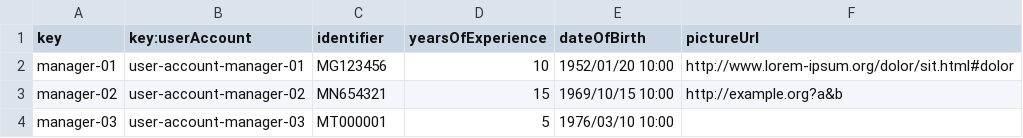
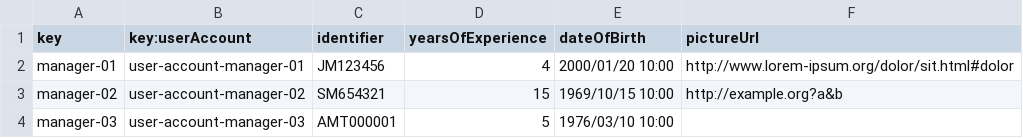
Before and after one commit to DP2-C1-060/Acme-ANS-C2, a CSV file: src/main/resources/WEB-INF/data/sample/manager.csv, drawn as a sheet.

Commit message:
manager complete

```diff
--- a/src/main/resources/WEB-INF/data/sample/manager.csv
+++ b/src/main/resources/WEB-INF/data/sample/manager.csv
@@ -1,4 +1,4 @@
 key,key:userAccount,identifier,yearsOfExperience,dateOfBirth,pictureUrl
-manager-01,user-account-manager-01,MG123456,10,1952/01/20 10:00,http://www.lorem-ipsum.org/dolor/sit.html#dolor
-manager-02,user-account-manager-02,MN654321,15,1969/10/15 10:00,http://example.org?a&b
-manager-03,user-account-manager-03,MT000001,5,1976/03/10 10:00,
+manager-01,user-account-manager-01,JM123456,4,2000/01/20 10:00,http://www.lorem-ipsum.org/dolor/sit.html#dolor
+manager-02,user-account-manager-02,SM654321,15,1969/10/15 10:00,http://example.org?a&b
+manager-03,user-account-manager-03,AMT000001,5,1976/03/10 10:00,
```
Also changed, not shown: 8 other files.
